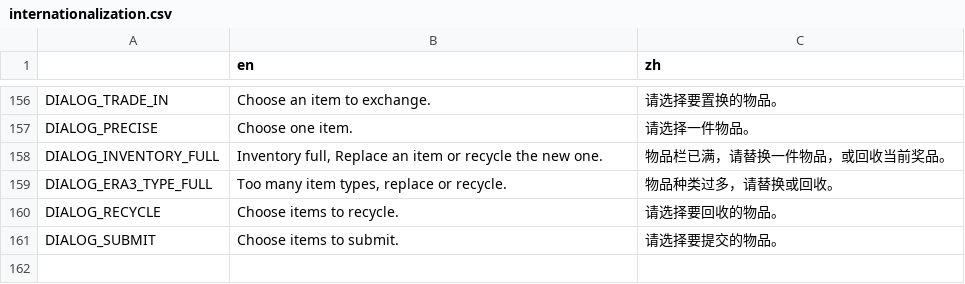
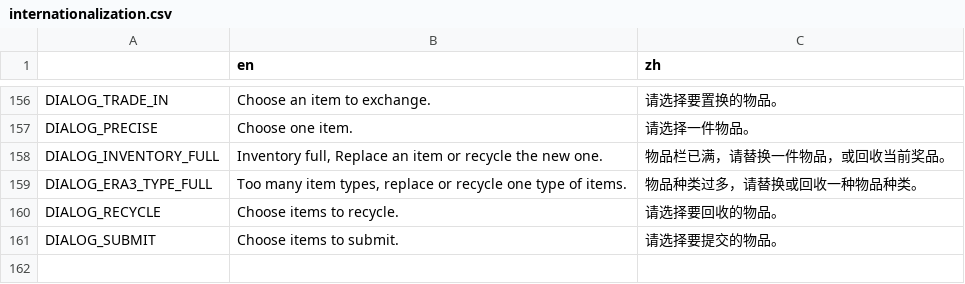
Before and after one commit to Prismist-Games/project_3_pools, a CSV file: data/internationalization/internationalization.csv, drawn as a sheet; only a part is shown, gaps mark what is left out.

```diff
--- a/data/internationalization/internationalization.csv
+++ b/data/internationalization/internationalization.csv
@@ -158,3 +158,3 @@ DIALOG_PRECISE,Choose one item.,请选择一件物品。
 DIALOG_INVENTORY_FULL,"Inventory full, Replace an item or recycle the new one.",物品栏已满，请替换一件物品，或回收当前奖品。
-DIALOG_ERA3_TYPE_FULL,"Too many item types, replace or recycle.", 物品种类过多，请替换或回收。
+DIALOG_ERA3_TYPE_FULL,"Too many item types, replace or recycle one type of items.", 物品种类过多，请替换或回收一种物品种类。
 DIALOG_RECYCLE,Choose items to recycle.,请选择要回收的物品。
```
Also changed, not shown: 1 other file.
